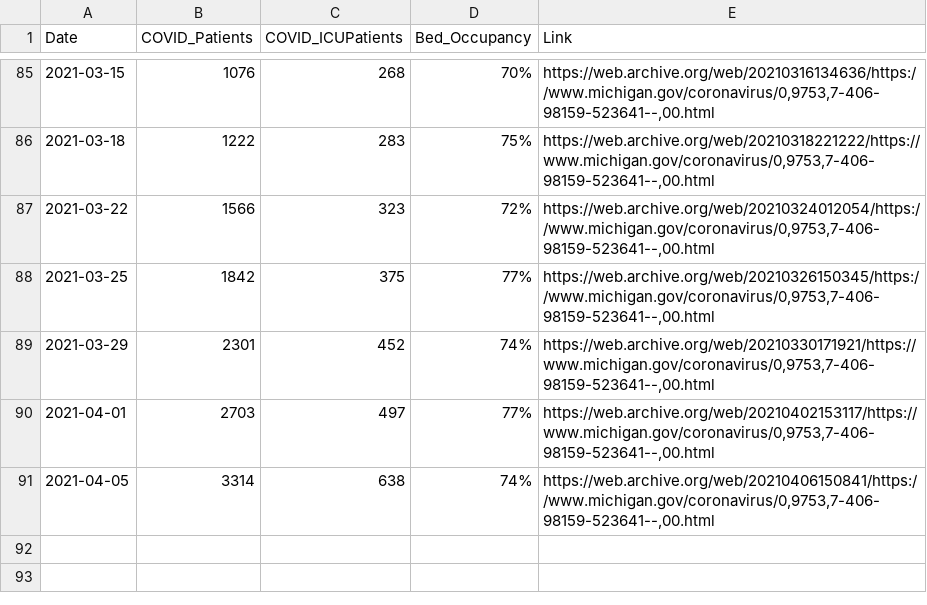
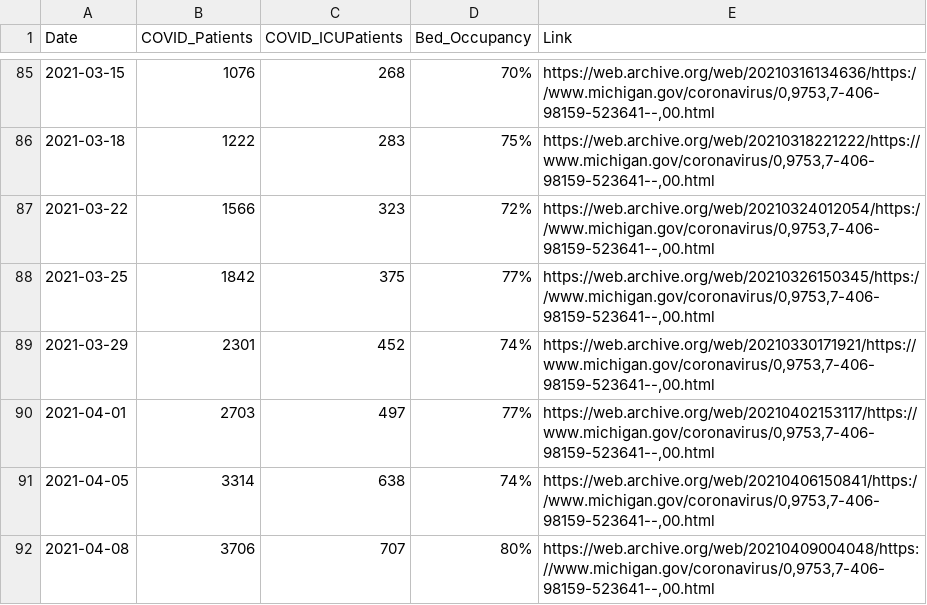
Before and after one commit to dmorl/MichiganHospitalData, a CSV file: MichiganOverview_HospitalTracking_PatientCensus.csv, drawn as a sheet; only a part is shown, gaps mark what is left out; the diff names each change by its address in the sheet, - before the commit and + after, or states it on an @@ line.

Commit message:
Daily update
Updating data from 2021-04-08

```diff
--- a/MichiganOverview_HospitalTracking_PatientCensus.csv
+++ b/MichiganOverview_HospitalTracking_PatientCensus.csv
+row 92: 2021-04-08 | 3706 | 707 | 80% | https://web.archive.org/web/20210409004048/https://www.michigan.gov/coronavirus/0,9753,7-406-98159-523641--,00.html
```
Also changed, not shown: 2 other files.
